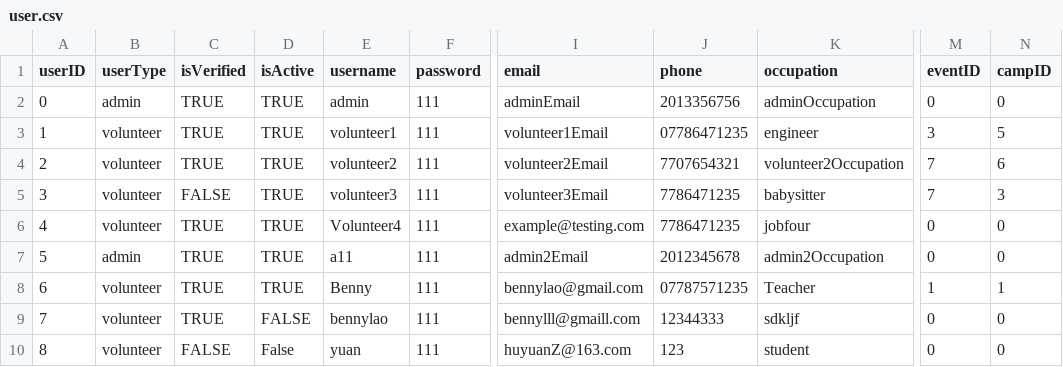
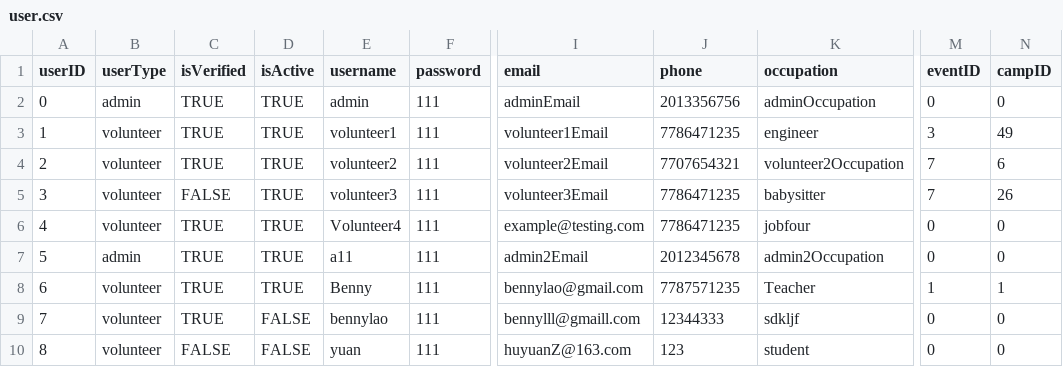
Before and after one commit to bennylao/ucl-humanitarian-management-system-CLI, a CSV file: humanitarian_management_system/data/user.csv, drawn as a sheet; only a part is shown, gaps mark what is left out; the diff names each change by its address in the sheet, - before the commit and + after, or states it on an @@ line.

```diff
--- a/humanitarian_management_system/data/user.csv
+++ b/humanitarian_management_system/data/user.csv
-J3 (phone): 07786471235
+J3 (phone): 7786471235
-N3 (campID): 5
+N3 (campID): 49
-N5 (campID): 3
+N5 (campID): 26
-J8 (phone): 07787571235
+J8 (phone): 7787571235
-D10 (isActive): False
+D10 (isActive): FALSE
```
Also changed, not shown: humanitarian_management_system/data/camp.csv, humanitarian_management_system/data/refugee.csv, 9 other files.
